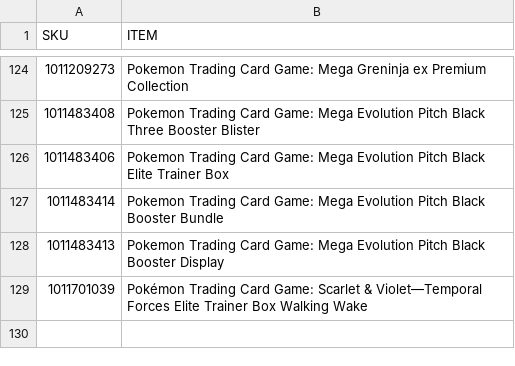
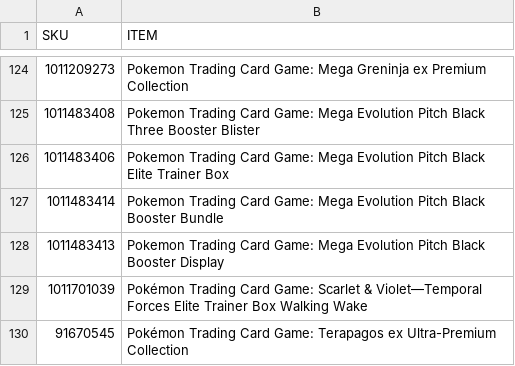
Before and after one commit to shigeosapsycho/multitool, a CSV file: SKUs.csv, drawn as a sheet; only a part is shown, gaps mark what is left out.

Commit message:
Add Terapagos ex Ultra-Premium Collection SKU

```diff
--- a/SKUs.csv
+++ b/SKUs.csv
@@ -129 +129,2 @@ SKU,ITEM
 1011701039,Pokémon Trading Card Game: Scarlet & Violet—Temporal Forces Elite Trainer Box Walking Wake
+91670545,Pokémon Trading Card Game: Terapagos ex Ultra-Premium Collection
```
